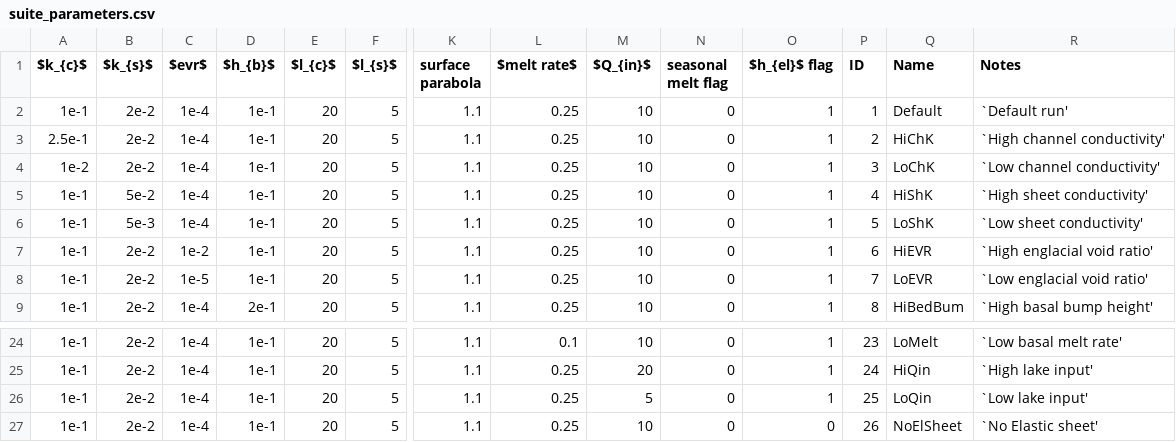
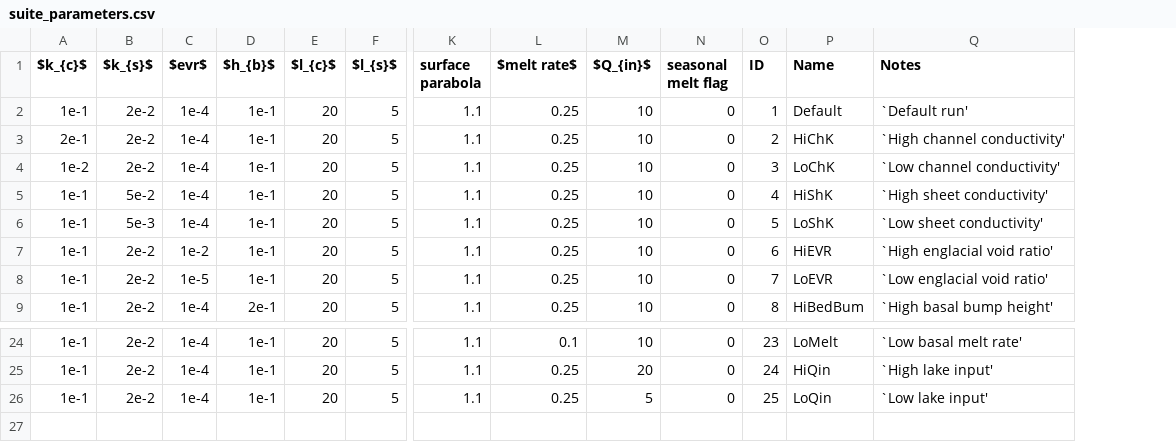
Before and after one commit to The-SLIDE-Project/pyJokulhlaup, a CSV file: synthetic/experiments/suite_parameters.csv, drawn as a sheet; only a part is shown, gaps mark what is left out; rows hold the shown columns only; the diff names each change by its address in the sheet, - before the commit and + after, or states it on an @@ line.

Commit message:
removing the h_el flags and lowering max tested k_c to 2e-1

```diff
--- a/synthetic/experiments/suite_parameters.csv
+++ b/synthetic/experiments/suite_parameters.csv
-column O ($h_{el}$ flag), rows 2-9: all 1; rows 24-26: all 1
-A3 ($k_{c}$): 2.5e-1
+A3 ($k_{c}$): 2e-1
-row 27: 1e-1 | 2e-2 | 1e-4 | 1e-1 | 20 | 5 | 1.1 | 0.25 | 10 | 0 | 0 | 26 | NoElSheet | `No Elastic sheet'
```
Also changed, not shown: 3 other files.
